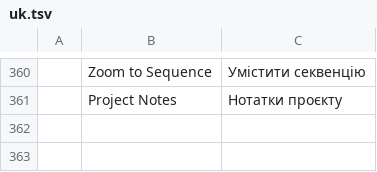
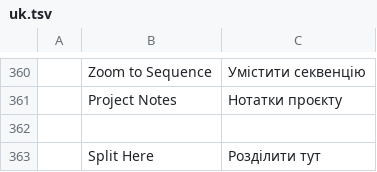
Before and after one commit to dxledev/filmcraft, a TSV file: crates/ui-egui/src/i18n/uk.tsv, drawn as a sheet; only a part is shown, gaps mark what is left out; the diff names each change by its address in the sheet, - before the commit and + after, or states it on an @@ line.

```diff
--- a/crates/ui-egui/src/i18n/uk.tsv
+++ b/crates/ui-egui/src/i18n/uk.tsv
+row 362: (empty)
+row 363:  | Split Here | Розділити тут
```
Also changed, not shown: crates/ui-egui/src/i18n/es.tsv, crates/ui-egui/src/i18n/id.tsv, 11 other files.
